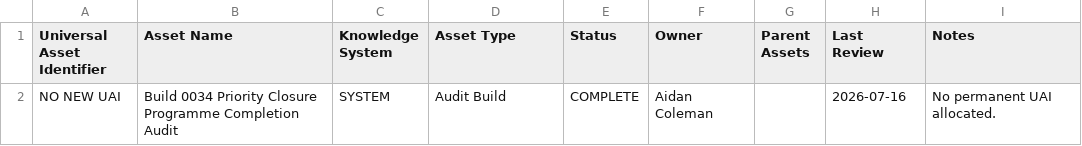
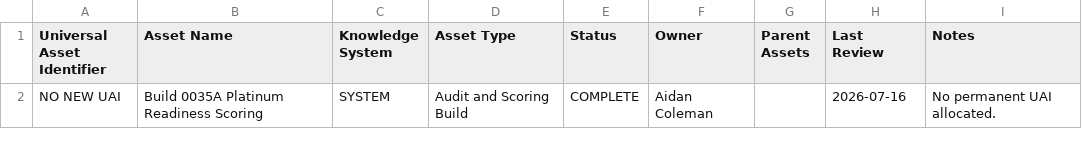
Before and after one commit to ajc1786/certiaura-knowledge-engine, a CSV file: Documentation/Master_Asset_Register.csv, drawn as a sheet.

Commit message:
Add Certiaura Build 0035A platinum readiness and evidence sufficiency scoring

```diff
--- a/Documentation/Master_Asset_Register.csv
+++ b/Documentation/Master_Asset_Register.csv
@@ -1,2 +1,2 @@
 Universal Asset Identifier,Asset Name,Knowledge System,Asset Type,Status,Owner,Parent Assets,Last Review,Notes
-NO NEW UAI,Build 0034 Priority Closure Programme Completion Audit,SYSTEM,Audit Build,COMPLETE,Aidan Coleman,,2026-07-16,No permanent UAI allocated.
+NO NEW UAI,Build 0035A Platinum Readiness Scoring,SYSTEM,Audit and Scoring Build,COMPLETE,Aidan Coleman,,2026-07-16,No permanent UAI allocated.
```
Also changed, not shown: 17 other files.
